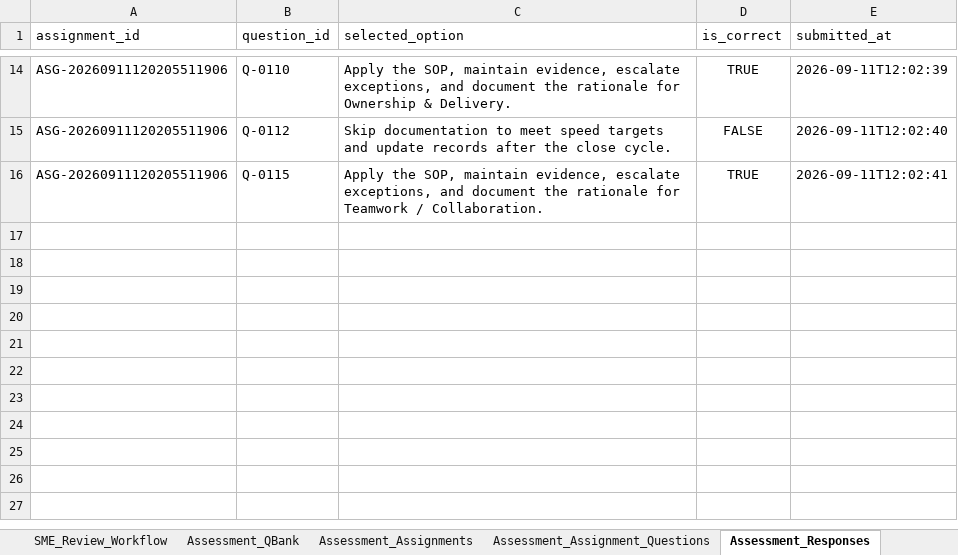
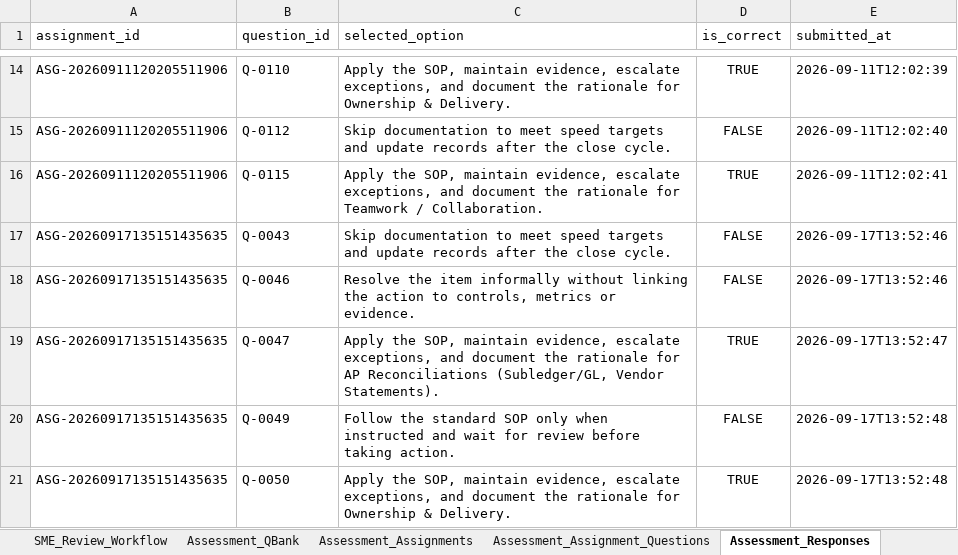
Before and after one commit to gitkoustavbag/Talent-360i-hackfest, an Excel workbook: Talent360i_Output.xlsx, sheet Assessment_Responses, drawn as a sheet; only a part is shown, gaps mark what is left out; values as stored, in another font and other column widths than the file's, no borders; the diff names each change by its address in the sheet, - before the commit and + after, or states it on an @@ line.

```diff
--- a/Talent360i_Output.xlsx (sheet Assessment_Responses)
+++ b/Talent360i_Output.xlsx (sheet Assessment_Responses)
+row 17: ASG-20260917135151435635 | Q-0043 | Skip documentation to meet speed targets and update records after the close cycle. | FALSE | 2026-09-17T13:52:46
+row 18: ASG-20260917135151435635 | Q-0046 | Resolve the item informally without linking the action to controls, metrics or evidence. | FALSE | 2026-09-17T13:52:46
+row 19: ASG-20260917135151435635 | Q-0047 | Apply the SOP, maintain evidence, escalate exceptions, and document the rationale for AP Reconciliations (Subledger/GL, Vendor Statements). | TRUE | 2026-09-17T13:52:47
+row 20: ASG-20260917135151435635 | Q-0049 | Follow the standard SOP only when instructed and wait for review before taking action. | FALSE | 2026-09-17T13:52:48
+row 21: ASG-20260917135151435635 | Q-0050 | Apply the SOP, maintain evidence, escalate exceptions, and document the rationale for Ownership & Delivery. | TRUE | 2026-09-17T13:52:48
```
Also changed, not shown: sheet Assessment_Results, sheet Skill_Gaps_TNI, sheet User_Skill_Assessments, sheet Assessment_Assignment_Questions, sheet Assessment_Assignments, sheet Assessment_Requests, 1 more sheet, 1 other file.
